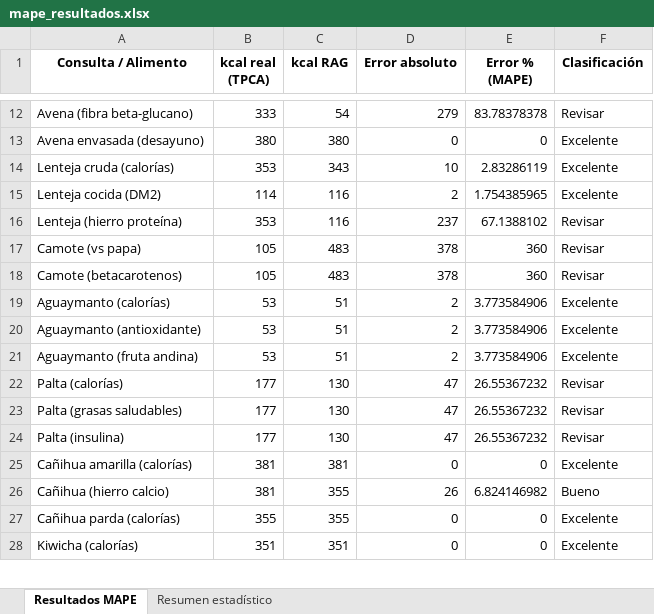
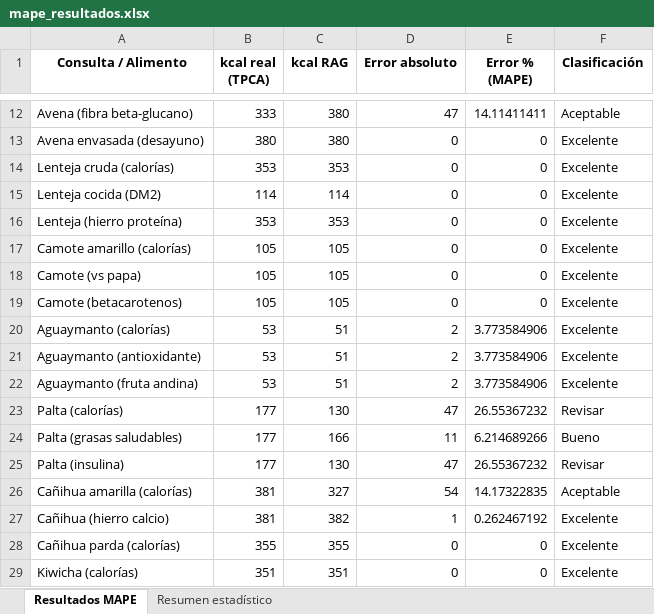
Before and after one commit to jersson14/NutriDiabetes, an Excel workbook: scripts/evaluacion/data/mape_resultados.xlsx, sheet Resultados MAPE, drawn as a sheet; only a part is shown, gaps mark what is left out; values as stored, in another font and other column widths than the file's, no borders; addresses are those after the commit; the diff covers the shown part only; the diff names each change by its address in the sheet, - before the commit and + after, or states it on an @@ line.

```diff
--- a/scripts/evaluacion/data/mape_resultados.xlsx (sheet Resultados MAPE)
+++ b/scripts/evaluacion/data/mape_resultados.xlsx (sheet Resultados MAPE)
-C12 (kcal RAG): 54
+C12 (kcal RAG): 380
-D12 (Error absoluto): 279
+D12 (Error absoluto): 47
-E12 (Error % (MAPE)): 83.78378378
+E12 (Error % (MAPE)): 14.11411411
-F12 (Clasificación): Revisar
+F12 (Clasificación): Aceptable
-C14 (kcal RAG): 343
+C14 (kcal RAG): 353
-D14 (Error absoluto): 10
+D14 (Error absoluto): 0
-E14 (Error % (MAPE)): 2.83286119
+E14 (Error % (MAPE)): 0
-C15 (kcal RAG): 116
+C15 (kcal RAG): 114
-D15 (Error absoluto): 2
+D15 (Error absoluto): 0
-E15 (Error % (MAPE)): 1.754385965
+E15 (Error % (MAPE)): 0
-C16 (kcal RAG): 116
+C16 (kcal RAG): 353
-D16 (Error absoluto): 237
+D16 (Error absoluto): 0
-E16 (Error % (MAPE)): 67.1388102
+E16 (Error % (MAPE)): 0
-F16 (Clasificación): Revisar
+F16 (Clasificación): Excelente
+row 17: Camote amarillo (calorías) | 105 | 105 | 0 | 0 | Excelente
-C18:C19 (kcal RAG): 483
+C18:C19 (kcal RAG): 105
-D18:D19 (Error absoluto): 378
+D18:D19 (Error absoluto): 0
-E18:E19 (Error % (MAPE)): 360
+E18:E19 (Error % (MAPE)): 0
-F18:F19 (Clasificación): Revisar
+F18:F19 (Clasificación): Excelente
-C24 (kcal RAG): 130
+C24 (kcal RAG): 166
-D24 (Error absoluto): 47
+D24 (Error absoluto): 11
-E24 (Error % (MAPE)): 26.55367232
+E24 (Error % (MAPE)): 6.214689266
-F24 (Clasificación): Revisar
+F24 (Clasificación): Bueno
-C26 (kcal RAG): 381
+C26 (kcal RAG): 327
-D26 (Error absoluto): 0
+D26 (Error absoluto): 54
-E26 (Error % (MAPE)): 0
+E26 (Error % (MAPE)): 14.17322835
-F26 (Clasificación): Excelente
+F26 (Clasificación): Aceptable
-C27 (kcal RAG): 355
+C27 (kcal RAG): 382
-D27 (Error absoluto): 26
+D27 (Error absoluto): 1
-E27 (Error % (MAPE)): 6.824146982
+E27 (Error % (MAPE)): 0.262467192
-F27 (Clasificación): Bueno
+F27 (Clasificación): Excelente
```
Also changed, not shown: 80 edited cells elsewhere in this sheet, sheet Resumen estadístico, scripts/evaluacion/data/coseno_resultados.xlsx, scripts/evaluacion/data/data.xlsx, 34 other files.
